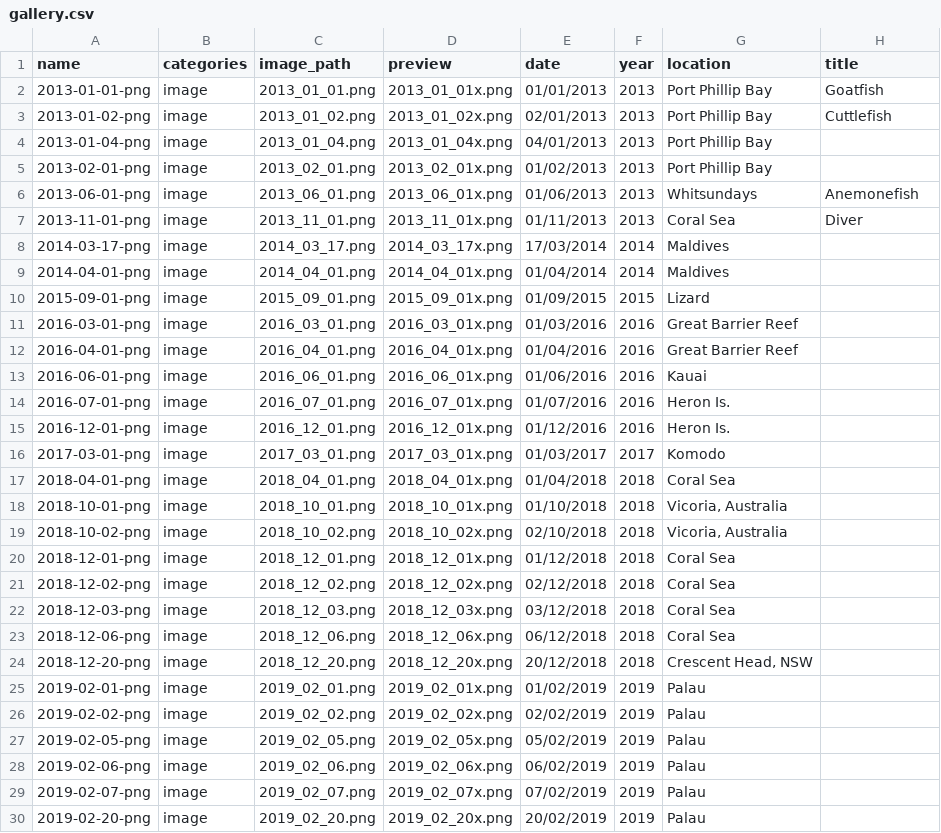
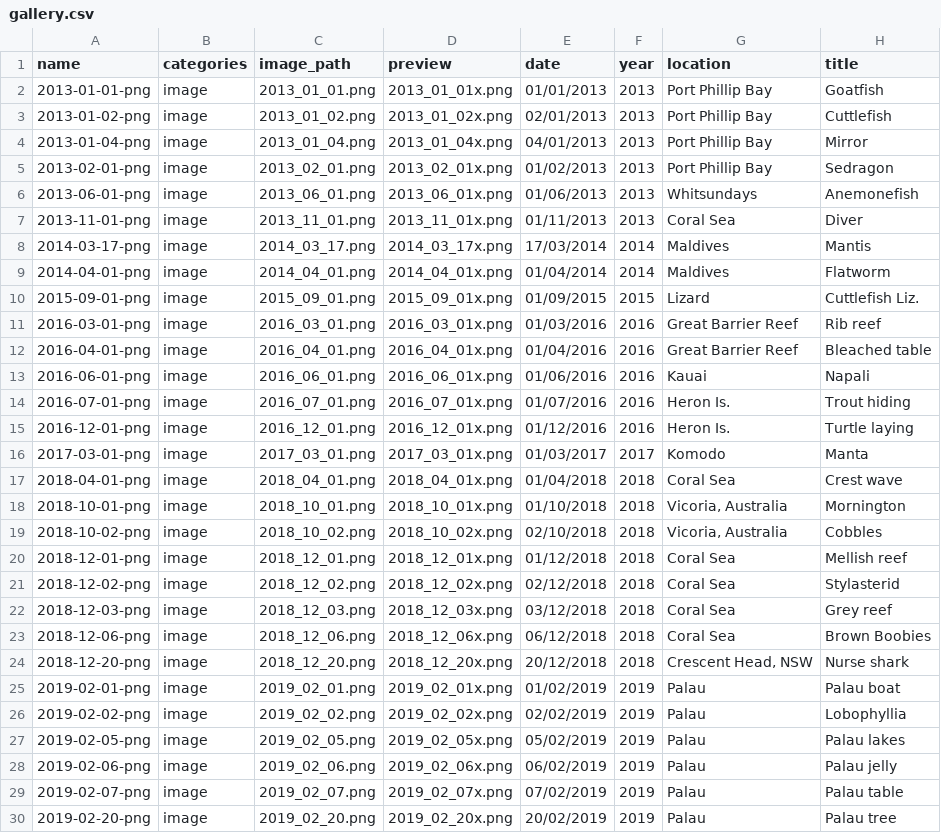
Before and after one commit to mikemcwilliam/mikemcwilliam.github.io, a CSV file: _data/gallery.csv, drawn as a sheet; only a part is shown; the diff covers the shown part only.

```diff
--- a/_data/gallery.csv
+++ b/_data/gallery.csv
@@ -3,28 +3,28 @@ name,categories,image_path,preview,date,year,location,title
 2013-01-02-png,image,2013_01_02.png,2013_01_02x.png,02/01/2013,2013,Port Phillip Bay,Cuttlefish
-2013-01-04-png,image,2013_01_04.png,2013_01_04x.png,04/01/2013,2013,Port Phillip Bay,
-2013-02-01-png,image,2013_02_01.png,2013_02_01x.png,01/02/2013,2013,Port Phillip Bay,
+2013-01-04-png,image,2013_01_04.png,2013_01_04x.png,04/01/2013,2013,Port Phillip Bay,Mirror
+2013-02-01-png,image,2013_02_01.png,2013_02_01x.png,01/02/2013,2013,Port Phillip Bay,Sedragon
 2013-06-01-png,image,2013_06_01.png,2013_06_01x.png,01/06/2013,2013,Whitsundays,Anemonefish
 2013-11-01-png,image,2013_11_01.png,2013_11_01x.png,01/11/2013,2013,Coral Sea,Diver
-2014-03-17-png,image,2014_03_17.png,2014_03_17x.png,17/03/2014,2014,Maldives,
-2014-04-01-png,image,2014_04_01.png,2014_04_01x.png,01/04/2014,2014,Maldives,
-2015-09-01-png,image,2015_09_01.png,2015_09_01x.png,01/09/2015,2015,Lizard,
-2016-03-01-png,image,2016_03_01.png,2016_03_01x.png,01/03/2016,2016,Great Barrier Reef,
-2016-04-01-png,image,2016_04_01.png,2016_04_01x.png,01/04/2016,2016,Great Barrier Reef,
-2016-06-01-png,image,2016_06_01.png,2016_06_01x.png,01/06/2016,2016,Kauai,
-2016-07-01-png,image,2016_07_01.png,2016_07_01x.png,01/07/2016,2016,Heron Is.,
-2016-12-01-png,image,2016_12_01.png,2016_12_01x.png,01/12/2016,2016,Heron Is.,
-2017-03-01-png,image,2017_03_01.png,2017_03_01x.png,01/03/2017,2017,Komodo,
-2018-04-01-png,image,2018_04_01.png,2018_04_01x.png,01/04/2018,2018,Coral Sea,
-2018-10-01-png,image,2018_10_01.png,2018_10_01x.png,01/10/2018,2018,"Vicoria, Australia",
-2018-10-02-png,image,2018_10_02.png,2018_10_02x.png,02/10/2018,2018,"Vicoria, Australia",
-2018-12-01-png,image,2018_12_01.png,2018_12_01x.png,01/12/2018,2018,Coral Sea,
-2018-12-02-png,image,2018_12_02.png,2018_12_02x.png,02/12/2018,2018,Coral Sea,
-2018-12-03-png,image,2018_12_03.png,2018_12_03x.png,03/12/2018,2018,Coral Sea,
-2018-12-06-png,image,2018_12_06.png,2018_12_06x.png,06/12/2018,2018,Coral Sea,
-2018-12-20-png,image,2018_12_20.png,2018_12_20x.png,20/12/2018,2018,"Crescent Head, NSW",
-2019-02-01-png,image,2019_02_01.png,2019_02_01x.png,01/02/2019,2019,Palau,
-2019-02-02-png,image,2019_02_02.png,2019_02_02x.png,02/02/2019,2019,Palau,
-2019-02-05-png,image,2019_02_05.png,2019_02_05x.png,05/02/2019,2019,Palau,
-2019-02-06-png,image,2019_02_06.png,2019_02_06x.png,06/02/2019,2019,Palau,
-2019-02-07-png,image,2019_02_07.png,2019_02_07x.png,07/02/2019,2019,Palau,
-2019-02-20-png,image,2019_02_20.png,2019_02_20x.png,20/02/2019,2019,Palau,
+2014-03-17-png,image,2014_03_17.png,2014_03_17x.png,17/03/2014,2014,Maldives,Mantis
+2014-04-01-png,image,2014_04_01.png,2014_04_01x.png,01/04/2014,2014,Maldives,Flatworm
+2015-09-01-png,image,2015_09_01.png,2015_09_01x.png,01/09/2015,2015,Lizard,Cuttlefish Liz.
+2016-03-01-png,image,2016_03_01.png,2016_03_01x.png,01/03/2016,2016,Great Barrier Reef,Rib reef
+2016-04-01-png,image,2016_04_01.png,2016_04_01x.png,01/04/2016,2016,Great Barrier Reef,Bleached table
+2016-06-01-png,image,2016_06_01.png,2016_06_01x.png,01/06/2016,2016,Kauai,Napali
+2016-07-01-png,image,2016_07_01.png,2016_07_01x.png,01/07/2016,2016,Heron Is.,Trout hiding
+2016-12-01-png,image,2016_12_01.png,2016_12_01x.png,01/12/2016,2016,Heron Is.,Turtle laying
+2017-03-01-png,image,2017_03_01.png,2017_03_01x.png,01/03/2017,2017,Komodo,Manta
+2018-04-01-png,image,2018_04_01.png,2018_04_01x.png,01/04/2018,2018,Coral Sea,Crest wave
+2018-10-01-png,image,2018_10_01.png,2018_10_01x.png,01/10/2018,2018,"Vicoria, Australia",Mornington
+2018-10-02-png,image,2018_10_02.png,2018_10_02x.png,02/10/2018,2018,"Vicoria, Australia",Cobbles
+2018-12-01-png,image,2018_12_01.png,2018_12_01x.png,01/12/2018,2018,Coral Sea,Mellish reef
+2018-12-02-png,image,2018_12_02.png,2018_12_02x.png,02/12/2018,2018,Coral Sea,Stylasterid
+2018-12-03-png,image,2018_12_03.png,2018_12_03x.png,03/12/2018,2018,Coral Sea,Grey reef
+2018-12-06-png,image,2018_12_06.png,2018_12_06x.png,06/12/2018,2018,Coral Sea,Brown Boobies
+2018-12-20-png,image,2018_12_20.png,2018_12_20x.png,20/12/2018,2018,"Crescent Head, NSW",Nurse shark
+2019-02-01-png,image,2019_02_01.png,2019_02_01x.png,01/02/2019,2019,Palau,Palau boat
+2019-02-02-png,image,2019_02_02.png,2019_02_02x.png,02/02/2019,2019,Palau,Lobophyllia
+2019-02-05-png,image,2019_02_05.png,2019_02_05x.png,05/02/2019,2019,Palau,Palau lakes
+2019-02-06-png,image,2019_02_06.png,2019_02_06x.png,06/02/2019,2019,Palau,Palau jelly
+2019-02-07-png,image,2019_02_07.png,2019_02_07x.png,07/02/2019,2019,Palau,Palau table
+2019-02-20-png,image,2019_02_20.png,2019_02_20x.png,20/02/2019,2019,Palau,Palau tree
```
Also changed, not shown: 7 edited cells elsewhere in this file, 20 other files.
